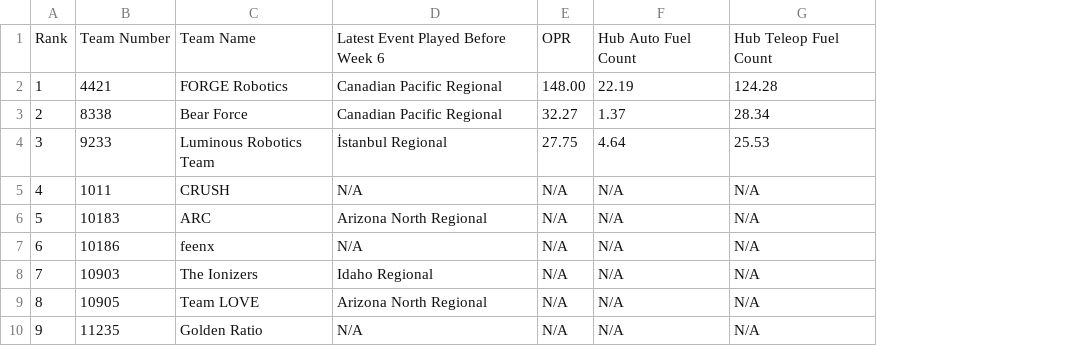
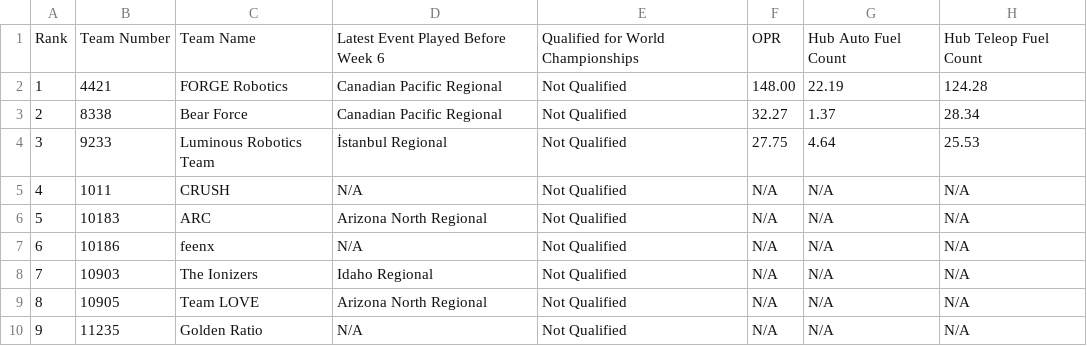
Before and after one commit to dougdliu/frc-2026-lvr-prescouting, a CSV file: 2026nvlv_prescouting_stats.csv, drawn as a sheet; only a part is shown; the diff names each change by its address in the sheet, - before the commit and + after, or states it on an @@ line.

Commit message:
Update pre-scouting CSV with Worlds qualification data

```diff
--- a/2026nvlv_prescouting_stats.csv
+++ b/2026nvlv_prescouting_stats.csv
+column E, rows 1-10: Qualified for World Championships | Not Qualified | Not Qualified | Not Qualified | Not Qualified | Not Qualified | Not Qualified | Not Qualified | Not Qualified | Not Qualified
```
